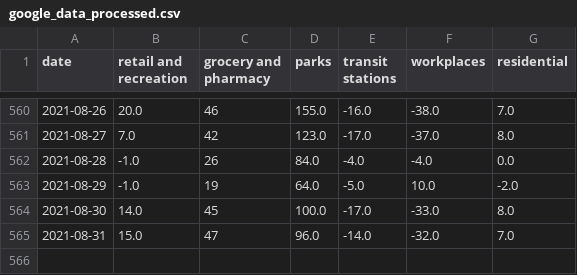
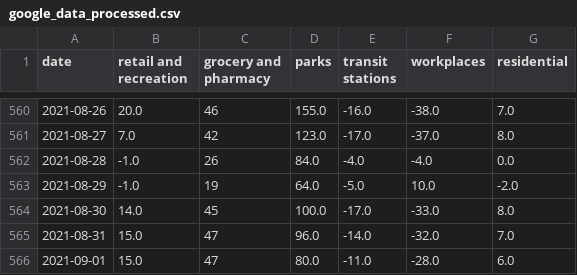
Before and after one commit to tamagusko/mobility_patterns_covid19_portugal, a CSV file: data/google_data_processed.csv, drawn as a sheet; only a part is shown, gaps mark what is left out; the diff names each change by its address in the sheet, - before the commit and + after, or states it on an @@ line.

Commit message:
Latest data: Mon Sep  6 03:15:37 UTC 2021

```diff
--- a/data/google_data_processed.csv
+++ b/data/google_data_processed.csv
+row 566: 2021-09-01 | 15.0 | 47 | 80.0 | -11.0 | -28.0 | 6.0
```
